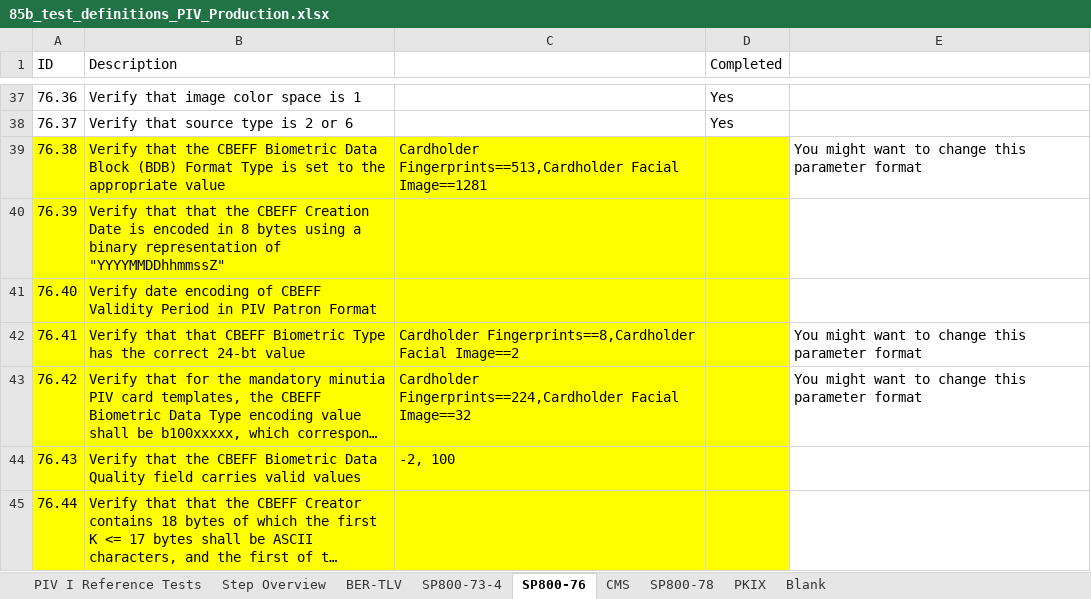
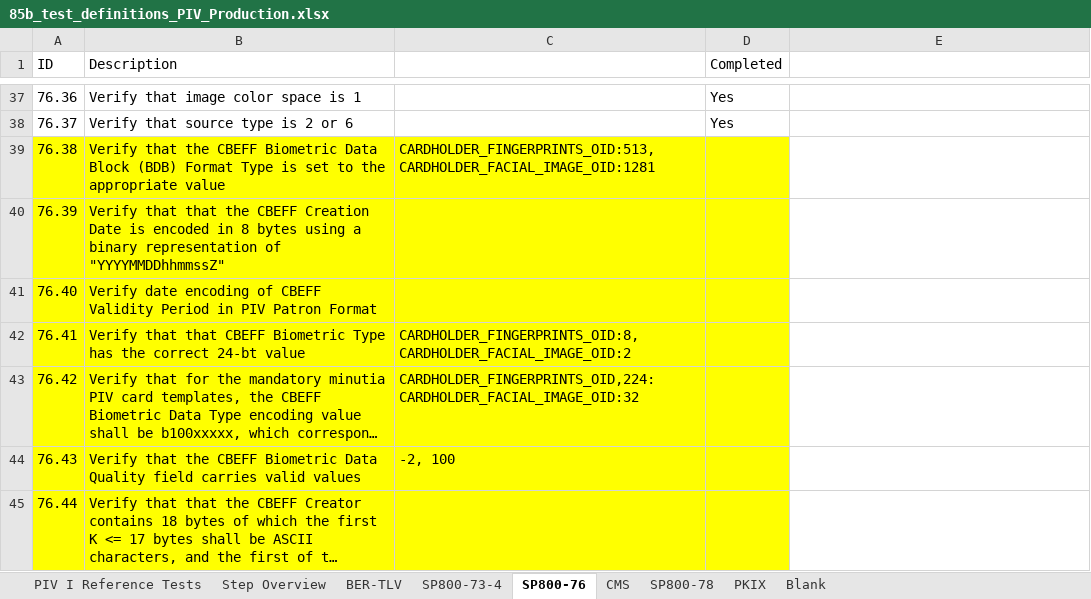
Before and after one commit to GSA/piv-conformance, an Excel workbook: docs/85b_test_definitions_PIV_Production.xlsx, sheet SP800-76, drawn as a sheet; only a part is shown, gaps mark what is left out; long unchanged cells end in …; values as stored, in another font and other column widths than the file's, no borders; the diff names each change by its address in the sheet, - before the commit and + after, or states it on an @@ line.

Commit message:
Fixed typo, changed contextual parameters to use container OID constants from APDUConstants.java

```diff
--- a/docs/85b_test_definitions_PIV_Production.xlsx (sheet SP800-76)
+++ b/docs/85b_test_definitions_PIV_Production.xlsx (sheet SP800-76)
-C39: Cardholder Fingerprints==513,Cardholder Facial Image==1281
+C39: CARDHOLDER_FINGERPRINTS_OID:513,CARDHOLDER_FACIAL_IMAGE_OID:1281
-E39: You might want to change this parameter format
+E39: (empty)
-C42: Cardholder Fingerprints==8,Cardholder Facial Image==2
+C42: CARDHOLDER_FINGERPRINTS_OID:8,CARDHOLDER_FACIAL_IMAGE_OID:2
-E42:E43: You might want to change this parameter format
+E42:E43: (empty)
-C43: Cardholder Fingerprints==224,Cardholder Facial Image==32
+C43: CARDHOLDER_FINGERPRINTS_OID,224:CARDHOLDER_FACIAL_IMAGE_OID:32
```
